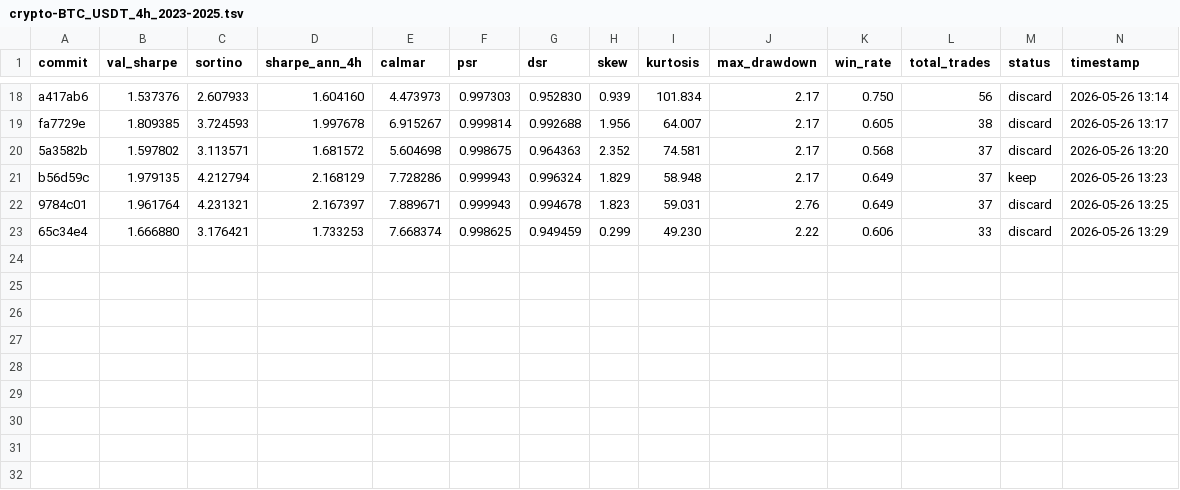
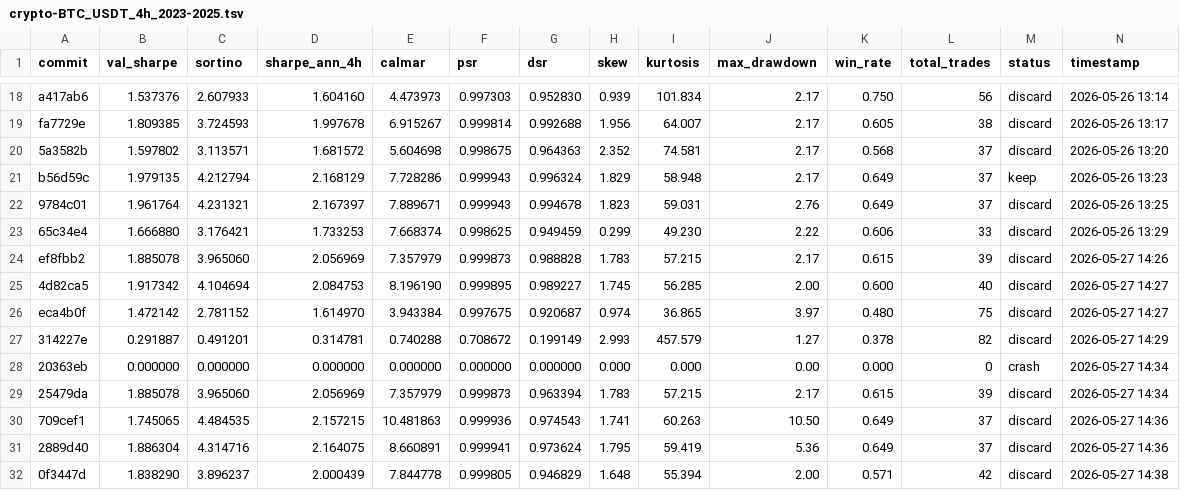
Before and after one commit to khanglam/TradingBot, a TSV file: results/crypto-BTC_USDT_4h_2023-2025.tsv, drawn as a sheet; only a part is shown, gaps mark what is left out; rows hold the shown columns only; the diff names each change by its address in the sheet, - before the commit and + after, or states it on an @@ line.

Commit message:
experiment: checkpoint experiment log

```diff
--- a/results/crypto-BTC_USDT_4h_2023-2025.tsv
+++ b/results/crypto-BTC_USDT_4h_2023-2025.tsv
+row 24: ef8fbb2 | 1.885078 | 3.965060 | 2.056969 | 7.357979 | 0.999873 | 0.988828 | 1.783 | 57.215 | 2.17 | 0.615 | 39 | discard | 2026-05-27 14:26
+row 25: 4d82ca5 | 1.917342 | 4.104694 | 2.084753 | 8.196190 | 0.999895 | 0.989227 | 1.745 | 56.285 | 2.00 | 0.600 | 40 | discard | 2026-05-27 14:27
+row 26: eca4b0f | 1.472142 | 2.781152 | 1.614970 | 3.943384 | 0.997675 | 0.920687 | 0.974 | 36.865 | 3.97 | 0.480 | 75 | discard | 2026-05-27 14:27
+row 27: 314227e | 0.291887 | 0.491201 | 0.314781 | 0.740288 | 0.708672 | 0.199149 | 2.993 | 457.579 | 1.27 | 0.378 | 82 | discard | 2026-05-27 14:29
+row 28: 20363eb | 0.000000 | 0.000000 | 0.000000 | 0.000000 | 0.000000 | 0.000000 | 0.000 | 0.000 | 0.00 | 0.000 | 0 | crash | 2026-05-27 14:34
+row 29: 25479da | 1.885078 | 3.965060 | 2.056969 | 7.357979 | 0.999873 | 0.963394 | 1.783 | 57.215 | 2.17 | 0.615 | 39 | discard | 2026-05-27 14:34
+row 30: 709cef1 | 1.745065 | 4.484535 | 2.157215 | 10.481863 | 0.999936 | 0.974543 | 1.741 | 60.263 | 10.50 | 0.649 | 37 | discard | 2026-05-27 14:36
+row 31: 2889d40 | 1.886304 | 4.314716 | 2.164075 | 8.660891 | 0.999941 | 0.973624 | 1.795 | 59.419 | 5.36 | 0.649 | 37 | discard | 2026-05-27 14:36
+row 32: 0f3447d | 1.838290 | 3.896237 | 2.000439 | 7.844778 | 0.999805 | 0.946829 | 1.648 | 55.394 | 2.00 | 0.571 | 42 | discard | 2026-05-27 14:38
```
